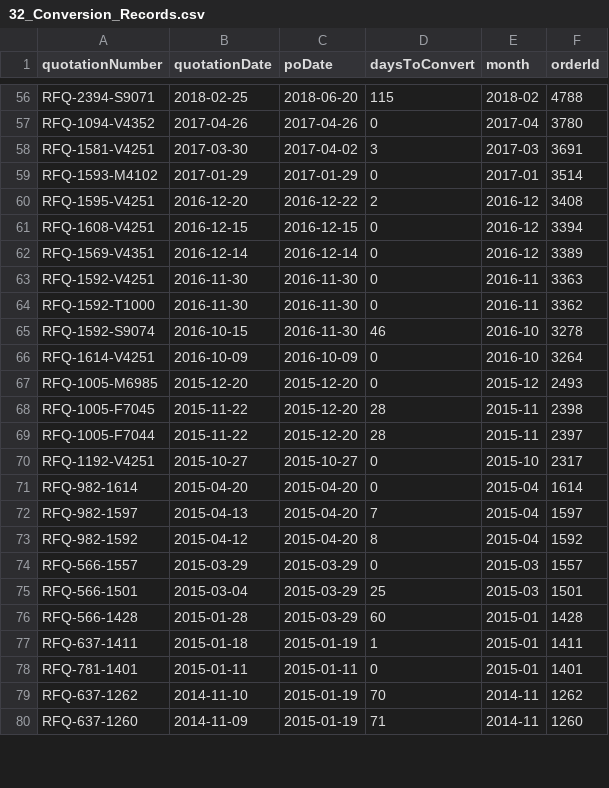
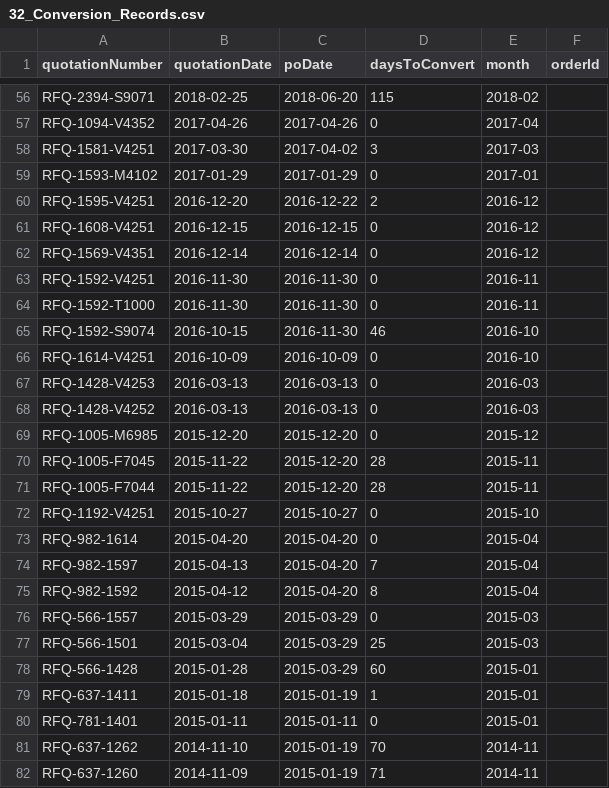
Before and after one commit to sajeshvs/mvl, a CSV file: v9/csv-exports/32_Conversion_Records.csv, drawn as a sheet; only a part is shown, gaps mark what is left out; addresses are those after the commit; the diff covers the shown part only; the diff names each change by its address in the sheet, - before the commit and + after, or states it on an @@ line.

```diff
--- a/v9/csv-exports/32_Conversion_Records.csv
+++ b/v9/csv-exports/32_Conversion_Records.csv
-F56 (orderId): 4788
+F56 (orderId): (empty)
-F57 (orderId): 3780
+F57 (orderId): (empty)
-F58 (orderId): 3691
+F58 (orderId): (empty)
-F59 (orderId): 3514
+F59 (orderId): (empty)
-F60 (orderId): 3408
+F60 (orderId): (empty)
-F61 (orderId): 3394
+F61 (orderId): (empty)
-F62 (orderId): 3389
+F62 (orderId): (empty)
-F63 (orderId): 3363
+F63 (orderId): (empty)
-F64 (orderId): 3362
+F64 (orderId): (empty)
-F65 (orderId): 3278
+F65 (orderId): (empty)
-F66 (orderId): 3264
+F66 (orderId): (empty)
+row 67: RFQ-1428-V4253 | 2016-03-13 | 2016-03-13 | 0 | 2016-03
+row 68: RFQ-1428-V4252 | 2016-03-13 | 2016-03-13 | 0 | 2016-03
-F69 (orderId): 2493
+F69 (orderId): (empty)
-F70 (orderId): 2398
+F70 (orderId): (empty)
-F71 (orderId): 2397
+F71 (orderId): (empty)
-F72 (orderId): 2317
+F72 (orderId): (empty)
-F73 (orderId): 1614
+F73 (orderId): (empty)
-F74 (orderId): 1597
+F74 (orderId): (empty)
-F75 (orderId): 1592
+F75 (orderId): (empty)
-F76 (orderId): 1557
+F76 (orderId): (empty)
-F77 (orderId): 1501
+F77 (orderId): (empty)
-F78 (orderId): 1428
+F78 (orderId): (empty)
-F79 (orderId): 1411
+F79 (orderId): (empty)
-F80 (orderId): 1401
+F80 (orderId): (empty)
-F81 (orderId): 1262
+F81 (orderId): (empty)
-F82 (orderId): 1260
+F82 (orderId): (empty)
```
Also changed, not shown: 1 added row and 155 edited cells elsewhere in this file, v9/csv-exports/02_GSA_Summary.csv, v9/csv-exports/10_GSA_Change_Order_Details.csv, 16 other files.
